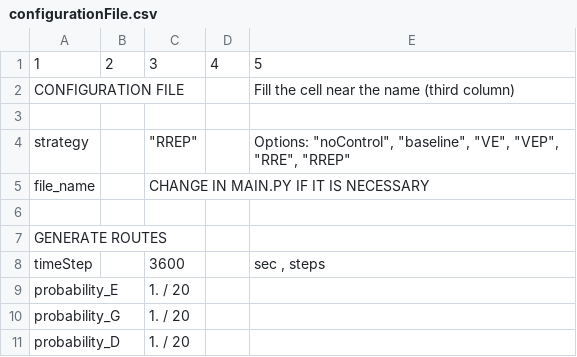
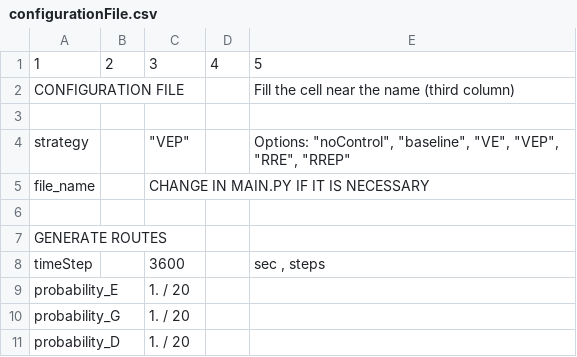
Before and after one commit to gia-urjc/SUMO-emissions, a CSV file: configuration/configurationFile.csv, drawn as a sheet; only a part is shown.

```diff
--- a/configuration/configurationFile.csv
+++ b/configuration/configurationFile.csv
@@ -3,3 +3,3 @@ CONFIGURATION FILE;;;;Fill the cell near the name (third column)
 ;;;;
-strategy;;"""RREP""";;"Options: ""noControl"", ""baseline"", ""VE"", ""VEP"", ""RRE"", ""RREP"""
+strategy;;"""VEP""";;"Options: ""noControl"", ""baseline"", ""VE"", ""VEP"", ""RRE"", ""RREP"""
 file_name;;CHANGE IN MAIN.PY IF IT IS NECESSARY ;;
```
Also changed, not shown: 2 other files.
